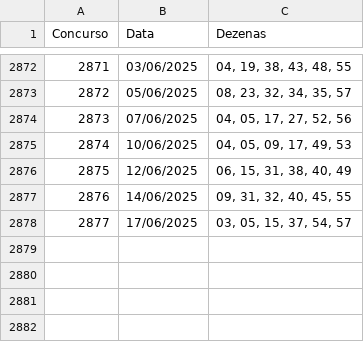
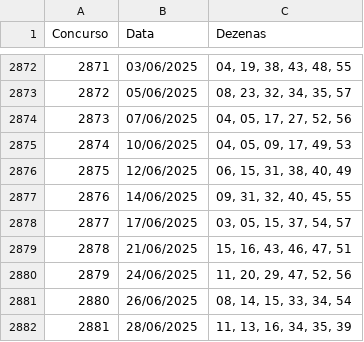
Before and after one commit to MarcosMoreiraRJ/megasena, a CSV file: resultados_megasena.csv, drawn as a sheet; only a part is shown, gaps mark what is left out.

```diff
--- a/resultados_megasena.csv
+++ b/resultados_megasena.csv
@@ -2878 +2878,5 @@ Concurso,Data,Dezenas
 2877,17/06/2025,"03, 05, 15, 37, 54, 57"
+2878,21/06/2025,"15, 16, 43, 46, 47, 51"
+2879,24/06/2025,"11, 20, 29, 47, 52, 56"
+2880,26/06/2025,"08, 14, 15, 33, 34, 54"
+2881,28/06/2025,"11, 13, 16, 34, 35, 39"
```
Also changed, not shown: 8 other files.
